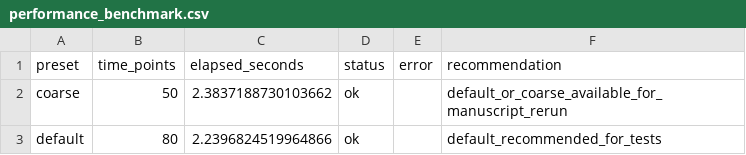
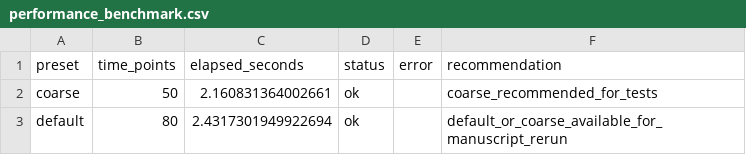
Before and after one commit to doxav/astromodel_proving, a CSV file: outputs/step06_acceptance/performance_benchmark.csv, drawn as a sheet.

```diff
--- a/outputs/step06_acceptance/performance_benchmark.csv
+++ b/outputs/step06_acceptance/performance_benchmark.csv
@@ -1,3 +1,3 @@
 preset,time_points,elapsed_seconds,status,error,recommendation
-coarse,50,2.3837188730103662,ok,,default_or_coarse_available_for_manuscript_rerun
-default,80,2.2396824519964866,ok,,default_recommended_for_tests
+coarse,50,2.160831364002661,ok,,coarse_recommended_for_tests
+default,80,2.4317301949922694,ok,,default_or_coarse_available_for_manuscript_rerun
```
Also changed, not shown: outputs/assumption_sensitivity/all_current_assumption_sensitivity.csv, outputs/reviewer_synthesis/reviewer_remark_artifact_links.csv, 17 other files.
